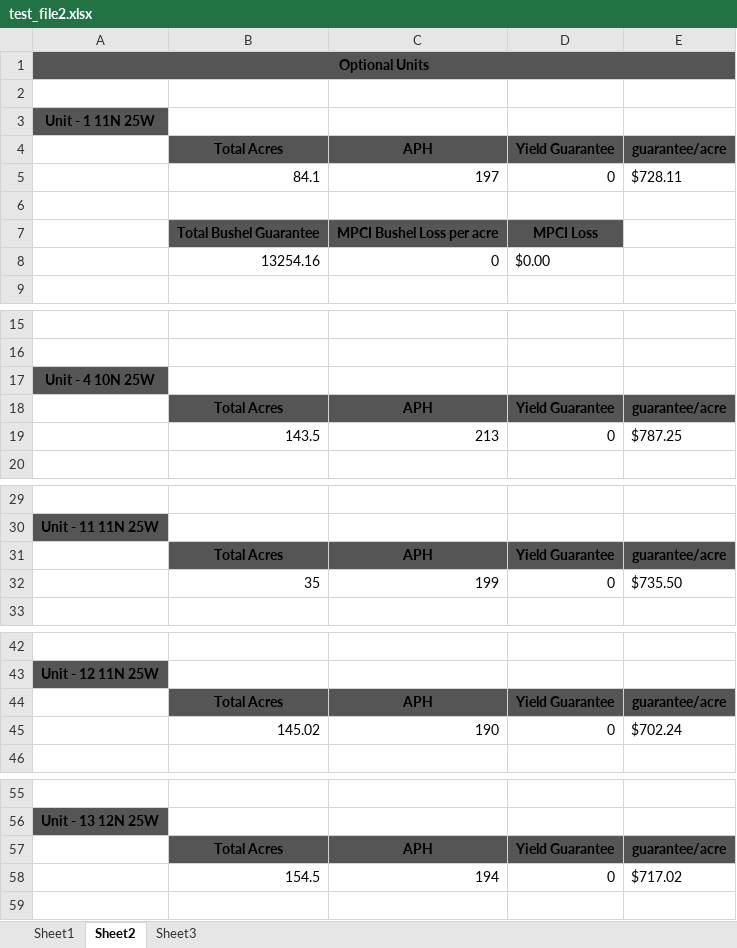
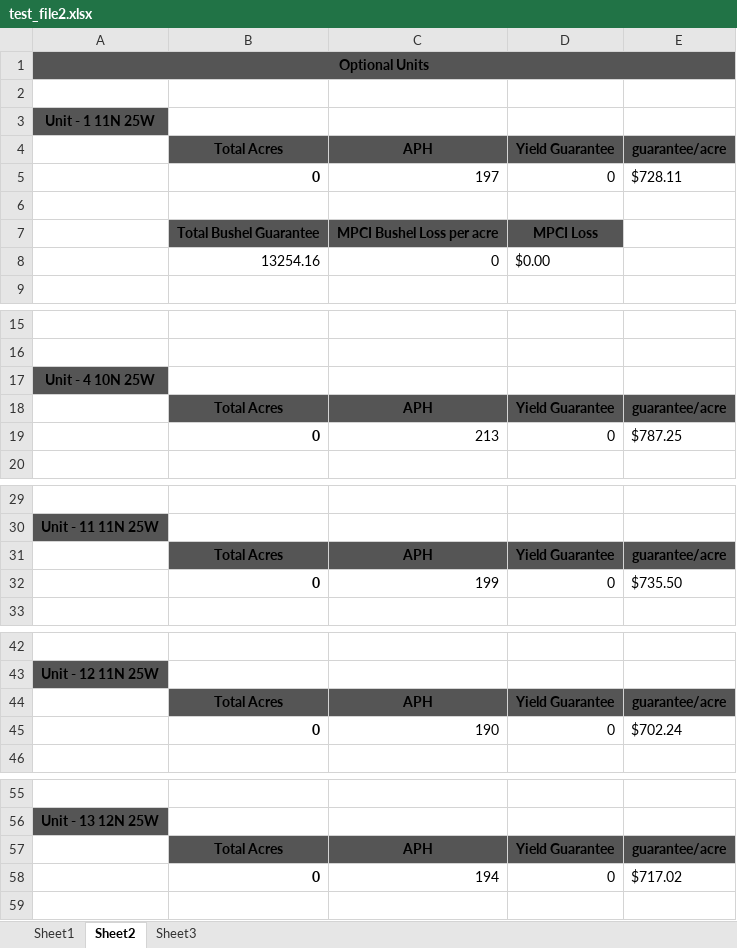
Before and after one commit to brandonsturgeon/Insurance_xlsx, an Excel workbook: test_file2.xlsx, sheet Sheet2, drawn as a sheet; only a part is shown, gaps mark what is left out; values as stored, in another font and other column widths than the file's, no borders; the diff covers the shown part only; the diff names each change by its address in the sheet, - before the commit and + after, or states it on an @@ line.

Commit message:
Optimizations, more comments, updating formulas
User can now change specific pre-defined fields in each sheet, and the
changes they make will reflect in the “totals” section.

```diff
--- a/test_file2.xlsx (sheet Sheet2)
+++ b/test_file2.xlsx (sheet Sheet2)
-B5: 84.1
+B5: 0
-B5 bold: off
+B5 bold: on
-B19: 143.5
+B19: 0
-B19 bold: off
+B19 bold: on
-B32: 35
+B32: 0
-B32 bold: off
+B32 bold: on
-B45: 145.02
+B45: 0
-B45 bold: off
+B45 bold: on
-B58: 154.5
+B58: 0
-B58 bold: off
+B58 bold: on
```
Also changed, not shown: 7 edited cells and cell formats elsewhere in this sheet, sheet Sheet3, formulas that keep their value, 1 other file.
